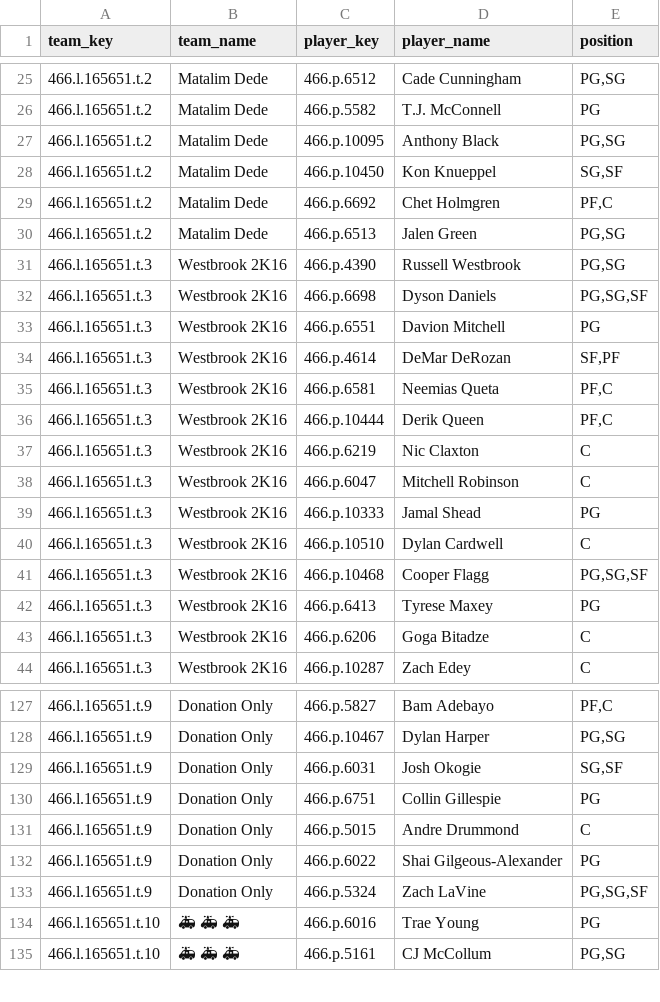
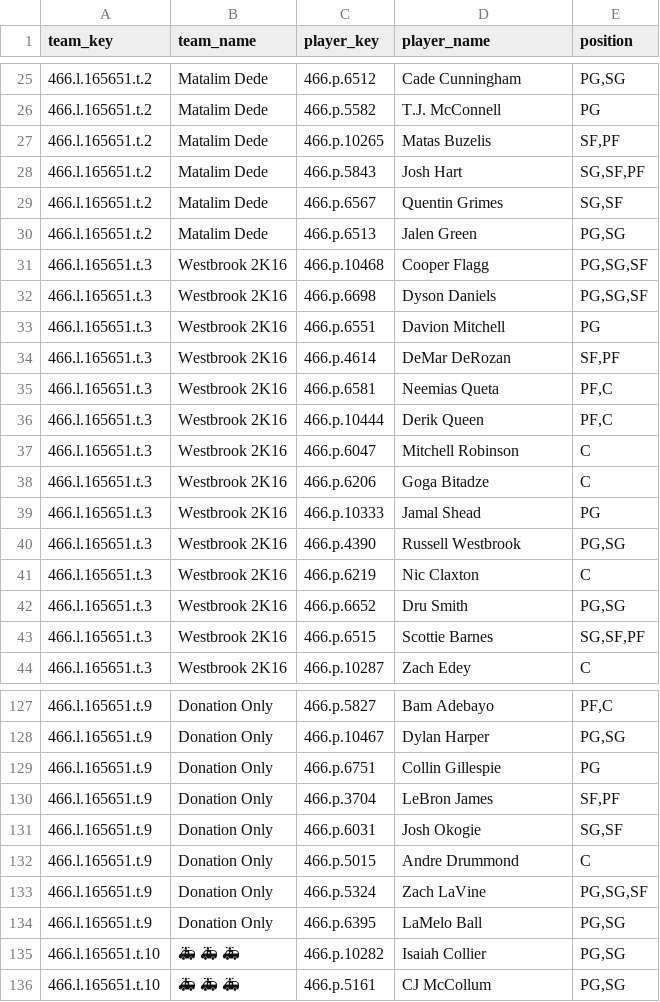
Before and after one commit to elvicentina14/NBA_Fantasy_League, a CSV file: team_rosters.csv, drawn as a sheet; only a part is shown, gaps mark what is left out; the diff covers the shown part only.

```diff
--- a/team_rosters.csv
+++ b/team_rosters.csv
@@ -26,7 +26,7 @@ team_key,team_name,player_key,player_name,position
 466.l.165651.t.2,Matalim Dede,466.p.5582,T.J. McConnell,PG
-466.l.165651.t.2,Matalim Dede,466.p.10095,Anthony Black,"PG,SG"
-466.l.165651.t.2,Matalim Dede,466.p.10450,Kon Knueppel,"SG,SF"
-466.l.165651.t.2,Matalim Dede,466.p.6692,Chet Holmgren,"PF,C"
+466.l.165651.t.2,Matalim Dede,466.p.10265,Matas Buzelis,"SF,PF"
+466.l.165651.t.2,Matalim Dede,466.p.5843,Josh Hart,"SG,SF,PF"
+466.l.165651.t.2,Matalim Dede,466.p.6567,Quentin Grimes,"SG,SF"
 466.l.165651.t.2,Matalim Dede,466.p.6513,Jalen Green,"PG,SG"
-466.l.165651.t.3,Westbrook 2K16,466.p.4390,Russell Westbrook,"PG,SG"
+466.l.165651.t.3,Westbrook 2K16,466.p.10468,Cooper Flagg,"PG,SG,SF"
 466.l.165651.t.3,Westbrook 2K16,466.p.6698,Dyson Daniels,"PG,SG,SF"
@@ -36,9 +36,9 @@ team_key,team_name,player_key,player_name,position
 466.l.165651.t.3,Westbrook 2K16,466.p.10444,Derik Queen,"PF,C"
+466.l.165651.t.3,Westbrook 2K16,466.p.6047,Mitchell Robinson,C
+466.l.165651.t.3,Westbrook 2K16,466.p.6206,Goga Bitadze,C
+466.l.165651.t.3,Westbrook 2K16,466.p.10333,Jamal Shead,PG
+466.l.165651.t.3,Westbrook 2K16,466.p.4390,Russell Westbrook,"PG,SG"
 466.l.165651.t.3,Westbrook 2K16,466.p.6219,Nic Claxton,C
-466.l.165651.t.3,Westbrook 2K16,466.p.6047,Mitchell Robinson,C
-466.l.165651.t.3,Westbrook 2K16,466.p.10333,Jamal Shead,PG
-466.l.165651.t.3,Westbrook 2K16,466.p.10510,Dylan Cardwell,C
-466.l.165651.t.3,Westbrook 2K16,466.p.10468,Cooper Flagg,"PG,SG,SF"
-466.l.165651.t.3,Westbrook 2K16,466.p.6413,Tyrese Maxey,PG
-466.l.165651.t.3,Westbrook 2K16,466.p.6206,Goga Bitadze,C
+466.l.165651.t.3,Westbrook 2K16,466.p.6652,Dru Smith,"PG,SG"
+466.l.165651.t.3,Westbrook 2K16,466.p.6515,Scottie Barnes,"SG,SF,PF"
 466.l.165651.t.3,Westbrook 2K16,466.p.10287,Zach Edey,C
@@ -128,8 +128,9 @@ team_key,team_name,player_key,player_name,position
 466.l.165651.t.9,Donation Only,466.p.10467,Dylan Harper,"PG,SG"
+466.l.165651.t.9,Donation Only,466.p.6751,Collin Gillespie,PG
+466.l.165651.t.9,Donation Only,466.p.3704,LeBron James,"SF,PF"
 466.l.165651.t.9,Donation Only,466.p.6031,Josh Okogie,"SG,SF"
-466.l.165651.t.9,Donation Only,466.p.6751,Collin Gillespie,PG
 466.l.165651.t.9,Donation Only,466.p.5015,Andre Drummond,C
-466.l.165651.t.9,Donation Only,466.p.6022,Shai Gilgeous-Alexander,PG
 466.l.165651.t.9,Donation Only,466.p.5324,Zach LaVine,"PG,SG,SF"
-466.l.165651.t.10,🚑 🚑 🚑,466.p.6016,Trae Young,PG
+466.l.165651.t.9,Donation Only,466.p.6395,LaMelo Ball,"PG,SG"
+466.l.165651.t.10,🚑 🚑 🚑,466.p.10282,Isaiah Collier,"PG,SG"
 466.l.165651.t.10,🚑 🚑 🚑,466.p.5161,CJ McCollum,"PG,SG"
```
Also changed, not shown: 39 moved rows and 12 edited cells elsewhere in this file, 1 other file.
